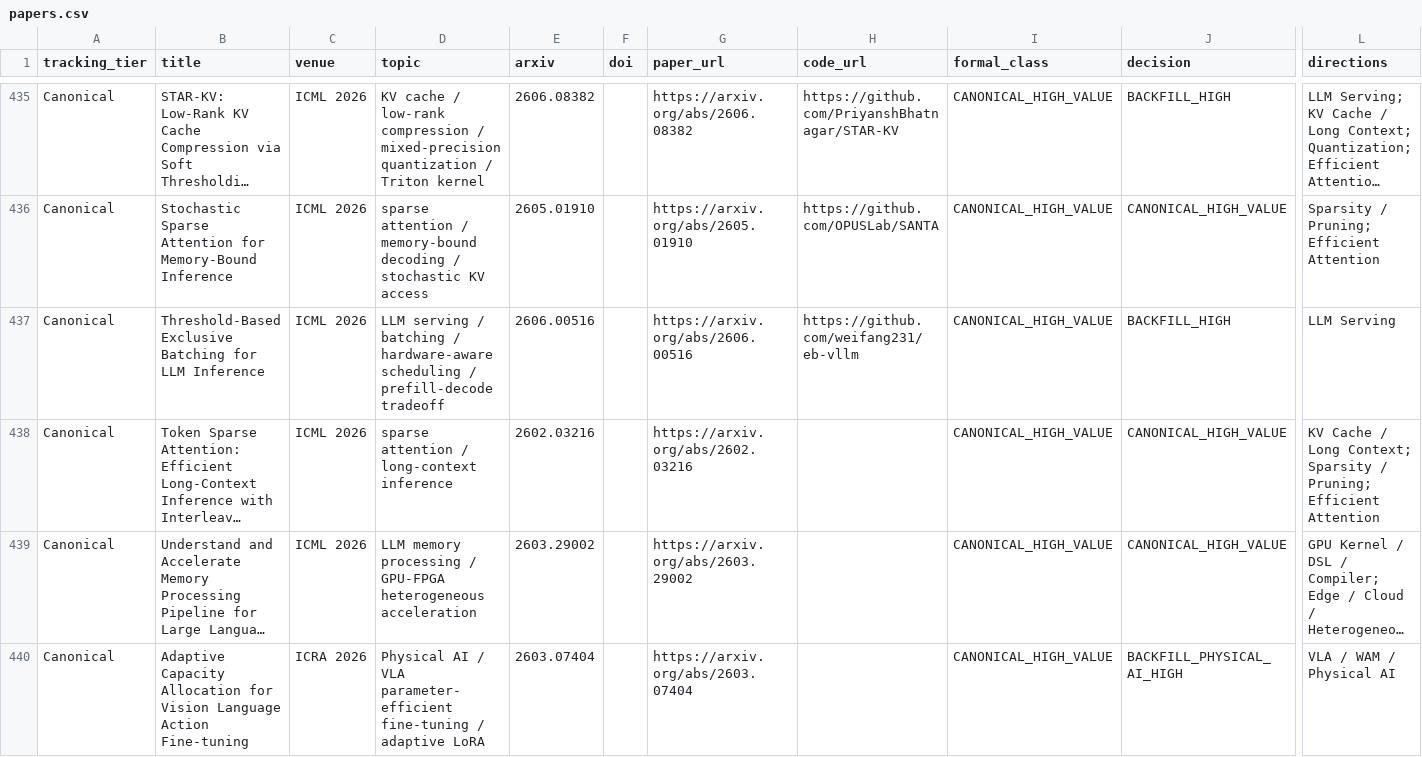
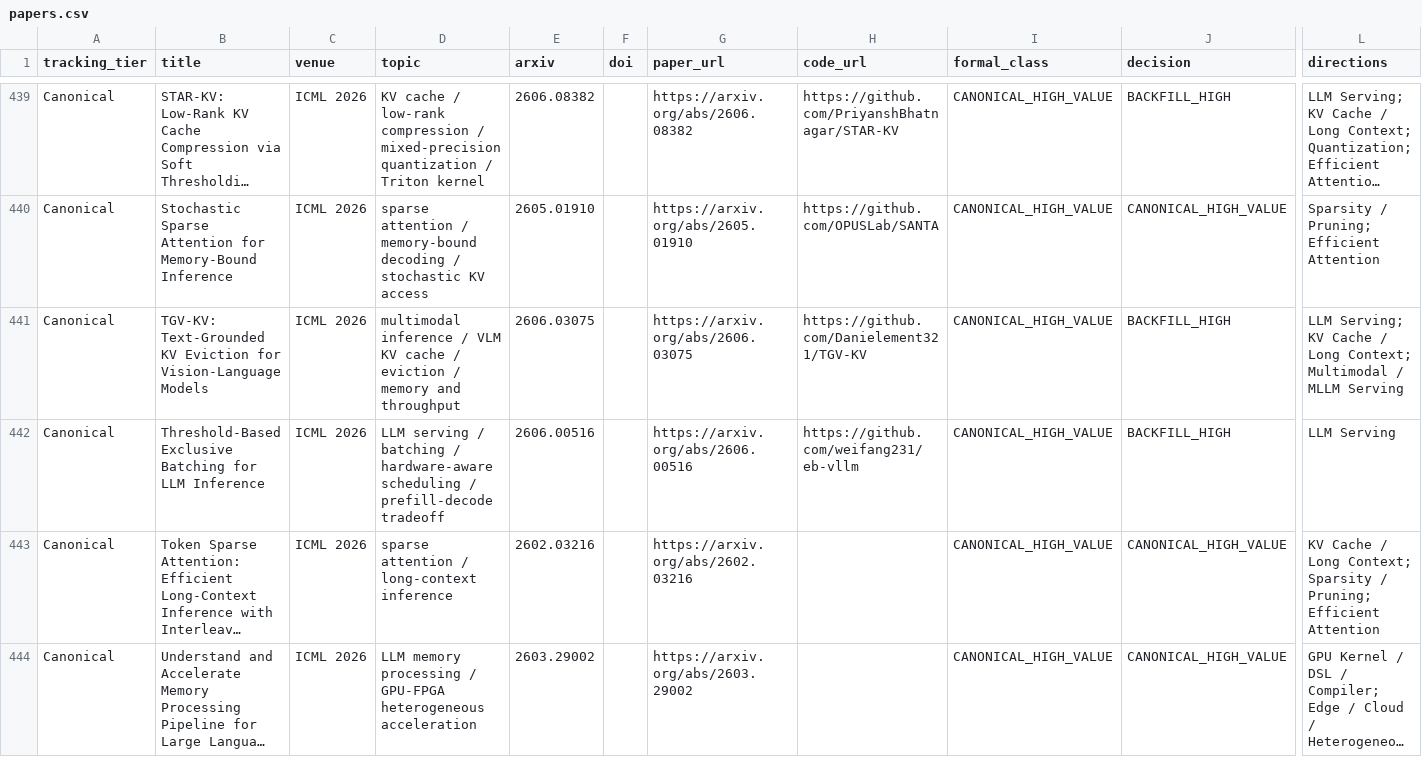
Before and after one commit to WangZhican/efficient-ml-landscape, a CSV file: data/papers.csv, drawn as a sheet; only a part is shown, gaps mark what is left out; the shorter side is filled out with more unchanged rows; long unchanged cells end in …; rows hold the shown columns only; the diff covers the shown part only; the diff names each change by its address in the sheet, - before the commit and + after, or states it on an @@ line.

```diff
--- a/data/papers.csv
+++ b/data/papers.csv
+row 441: Canonical | TGV-KV: Text-Grounded KV Eviction for Vision-Language Models | ICML 2026 | multimodal inference / VLM KV cache / eviction / memory and throughput | 2606.03075 |  | https://arxiv.org/abs/2606.03075 | https://github.com/Danielement321/TGV-KV | CANONICAL_HIGH_VALUE | BACKFILL_HIGH | LLM Serving; KV Cache / Long Context; Multimodal / MLLM Serving
```
Also changed, not shown: 6 added rows elsewhere in this file, data/classical.csv, 19 other files.
